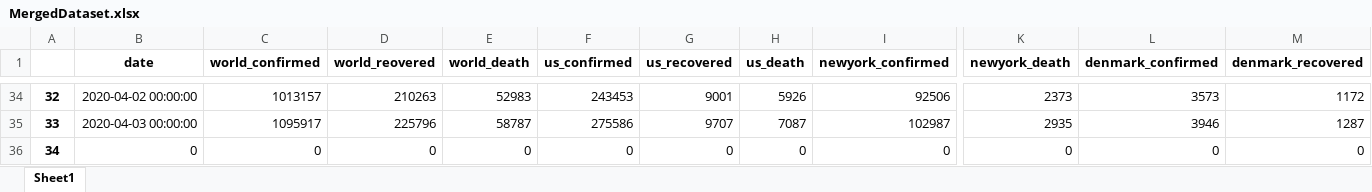
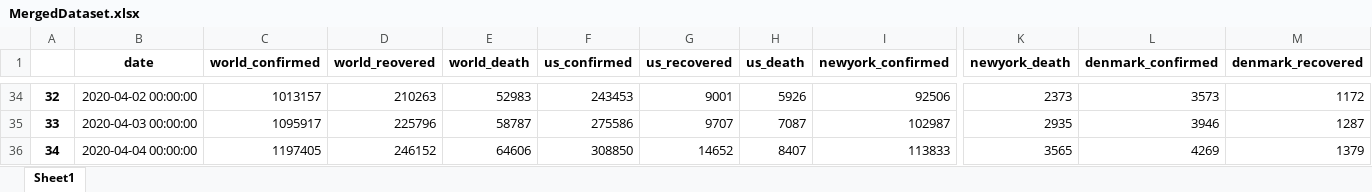
Before and after one commit to htphilipp/TompkinsCountyHealthDepartment_covid-19_timeseries, an Excel workbook: MergedDataset.xlsx, sheet Sheet1, drawn as a sheet; only a part is shown, gaps mark what is left out; values as stored, in another font and other column widths than the file's, no borders; the diff covers the shown part only; the diff names each change by its address in the sheet, - before the commit and + after, or states it on an @@ line.

Commit message:
update merged

```diff
--- a/MergedDataset.xlsx (sheet Sheet1)
+++ b/MergedDataset.xlsx (sheet Sheet1)
-B36 (date): 0
+B36 (date): 2020-04-04 00:00:00
-C36 (world_confirmed): 0
+C36 (world_confirmed): 1197405
-D36 (world_reovered): 0
+D36 (world_reovered): 246152
-E36 (world_death): 0
+E36 (world_death): 64606
-F36 (us_confirmed): 0
+F36 (us_confirmed): 308850
-G36 (us_recovered): 0
+G36 (us_recovered): 14652
-H36 (us_death): 0
+H36 (us_death): 8407
-I36 (newyork_confirmed): 0
+I36 (newyork_confirmed): 113833
-K36 (newyork_death): 0
+K36 (newyork_death): 3565
-L36 (denmark_confirmed): 0
+L36 (denmark_confirmed): 4269
-M36 (denmark_recovered): 0
+M36 (denmark_recovered): 1379
```
Also changed, not shown: 1 edited cell elsewhere in this sheet, 2 other files.
